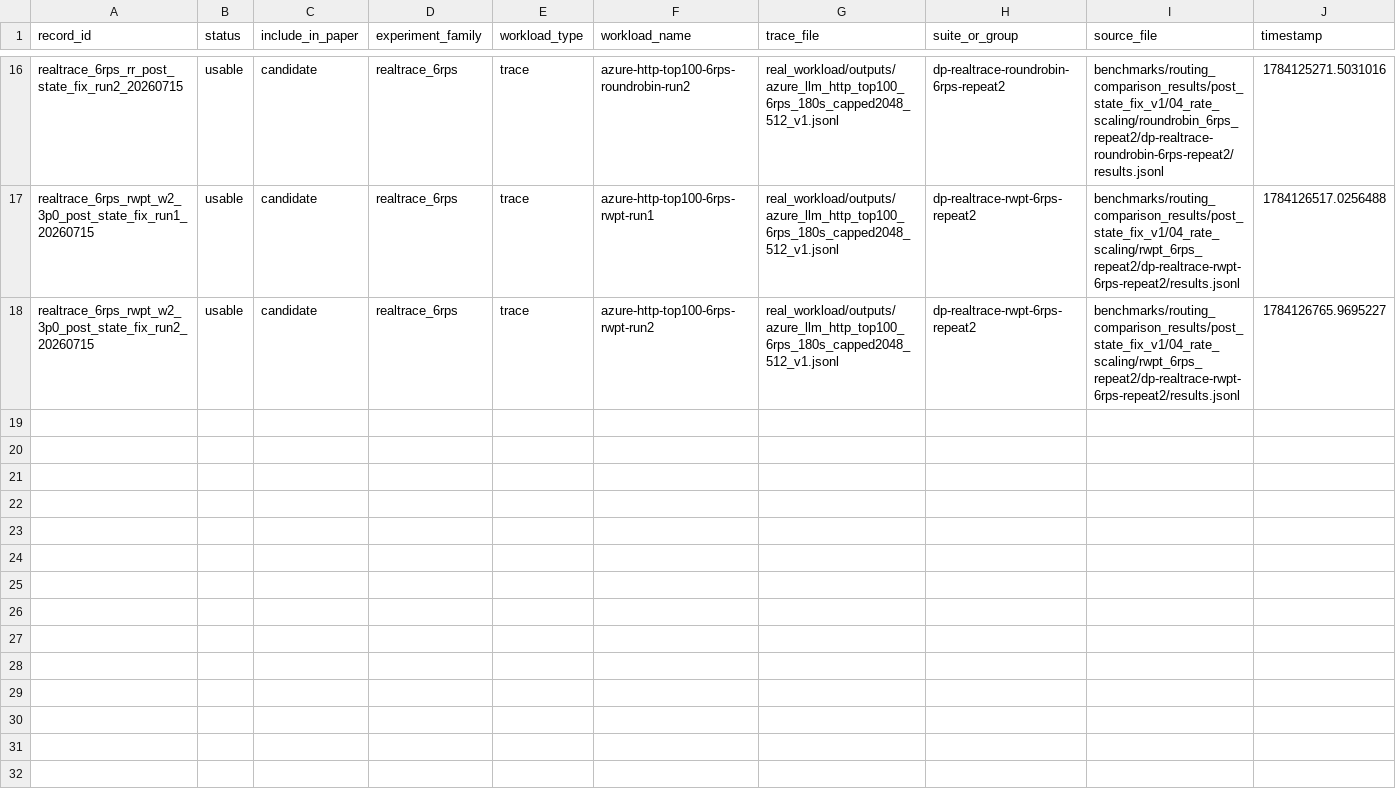
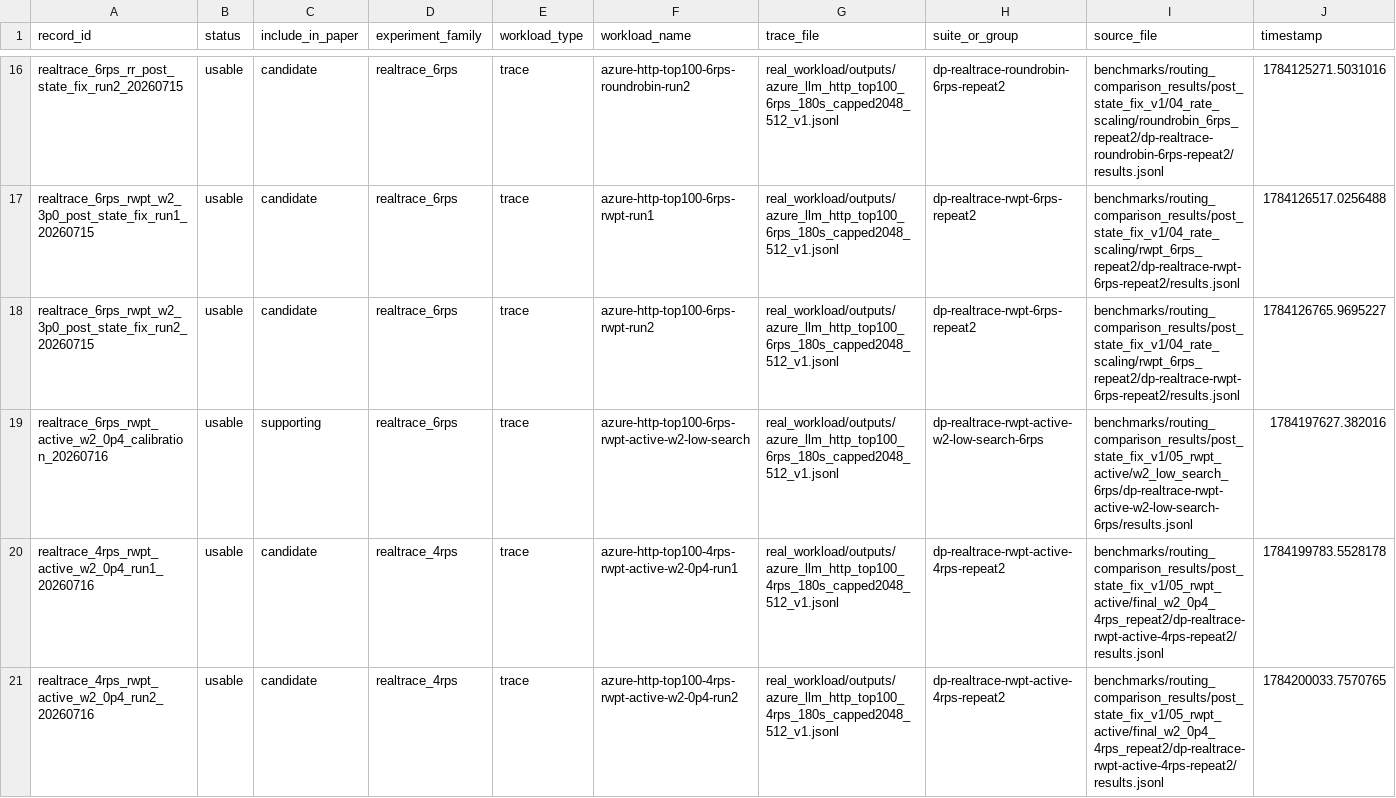
Before and after one commit to eternity010/S-LoRA, a CSV file: benchmarks/exported_results/manual_experiment_registry.csv, drawn as a sheet; only a part is shown, gaps mark what is left out; rows hold the shown columns only; the diff names each change by its address in the sheet, - before the commit and + after, or states it on an @@ line.

Commit message:
docs: record selected rwpt-active results

```diff
--- a/benchmarks/exported_results/manual_experiment_registry.csv
+++ b/benchmarks/exported_results/manual_experiment_registry.csv
+row 19: realtrace_6rps_rwpt_active_w2_0p4_calibration_20260716 | usable | supporting | realtrace_6rps | trace | azure-http-top100-6rps-rwpt-active-w2-low-search | real_workload/outputs/azure_llm_http_top100_6rps_180s_capped2048_512_v1.jsonl | dp-realtrace-rwpt-active-w2-low-search-6rps | benchmarks/routing_comparison_results/post_state_fix_v1/05_rwpt_active/w2_low_search_6rps/dp-realtrace-rwpt-active-w2-low-search-6rps/results.jsonl | 1784197627.382016
+row 20: realtrace_4rps_rwpt_active_w2_0p4_run1_20260716 | usable | candidate | realtrace_4rps | trace | azure-http-top100-4rps-rwpt-active-w2-0p4-run1 | real_workload/outputs/azure_llm_http_top100_4rps_180s_capped2048_512_v1.jsonl | dp-realtrace-rwpt-active-4rps-repeat2 | benchmarks/routing_comparison_results/post_state_fix_v1/05_rwpt_active/final_w2_0p4_4rps_repeat2/dp-realtrace-rwpt-active-4rps-repeat2/results.jsonl | 1784199783.5528178
+row 21: realtrace_4rps_rwpt_active_w2_0p4_run2_20260716 | usable | candidate | realtrace_4rps | trace | azure-http-top100-4rps-rwpt-active-w2-0p4-run2 | real_workload/outputs/azure_llm_http_top100_4rps_180s_capped2048_512_v1.jsonl | dp-realtrace-rwpt-active-4rps-repeat2 | benchmarks/routing_comparison_results/post_state_fix_v1/05_rwpt_active/final_w2_0p4_4rps_repeat2/dp-realtrace-rwpt-active-4rps-repeat2/results.jsonl | 1784200033.7570765
```
